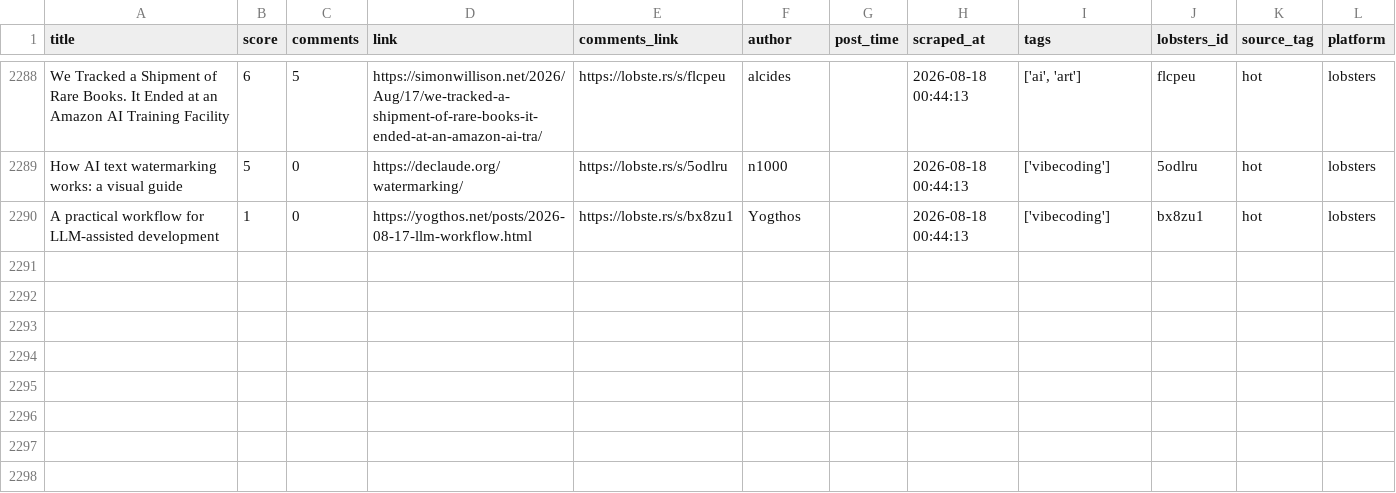
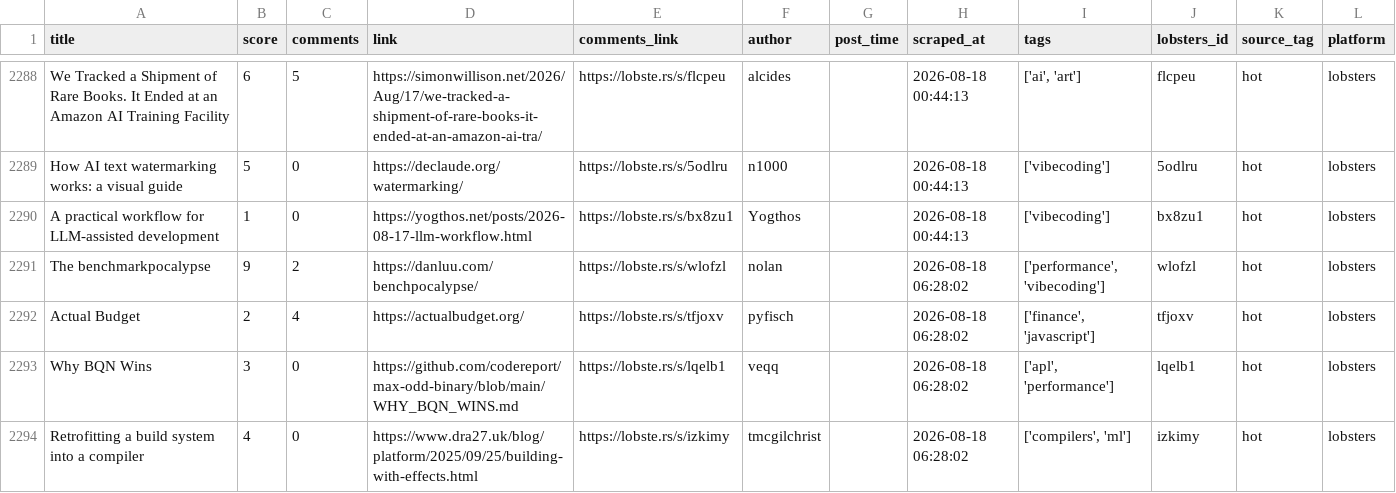
Before and after one commit to Mohammad-Khalil0/Tech-Community-Insights, a CSV file: clean_data/lobsters_clean.csv, drawn as a sheet; only a part is shown, gaps mark what is left out; the diff names each change by its address in the sheet, - before the commit and + after, or states it on an @@ line.

```diff
--- a/clean_data/lobsters_clean.csv
+++ b/clean_data/lobsters_clean.csv
+row 2291: The benchmarkpocalypse | 9 | 2 | https://danluu.com/benchpocalypse/ | https://lobste.rs/s/wlofzl | nolan |  | 2026-08-18 06:28:02 | ['performance', 'vibecoding'] | wlofzl | hot | lobsters
+row 2292: Actual Budget | 2 | 4 | https://actualbudget.org/ | https://lobste.rs/s/tfjoxv | pyfisch |  | 2026-08-18 06:28:02 | ['finance', 'javascript'] | tfjoxv | hot | lobsters
+row 2293: Why BQN Wins | 3 | 0 | https://github.com/codereport/max-odd-binary/blob/main/WHY_BQN_WINS.md | https://lobste.rs/s/lqelb1 | veqq |  | 2026-08-18 06:28:02 | ['apl', 'performance'] | lqelb1 | hot | lobsters
+row 2294: Retrofitting a build system into a compiler | 4 | 0 | https://www.dra27.uk/blog/platform/2025/09/25/building-with-effects.html | https://lobste.rs/s/izkimy | tmcgilchrist |  | 2026-08-18 06:28:02 | ['compilers', 'ml'] | izkimy | hot | lobsters
```
Also changed, not shown: clean_data/hn_cleaned.csv, 9 other files.
